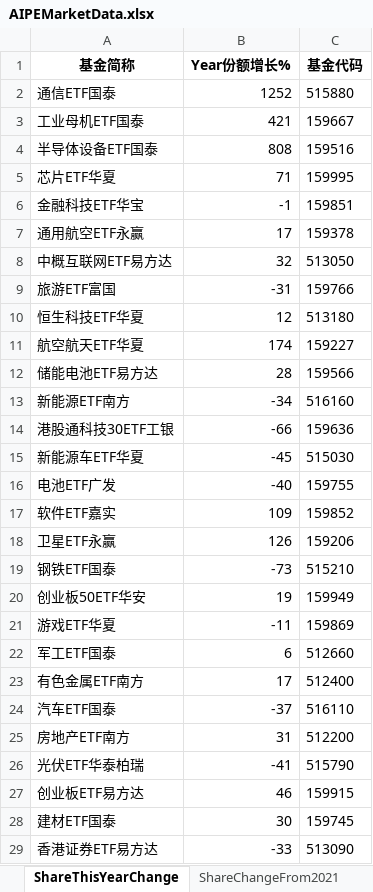
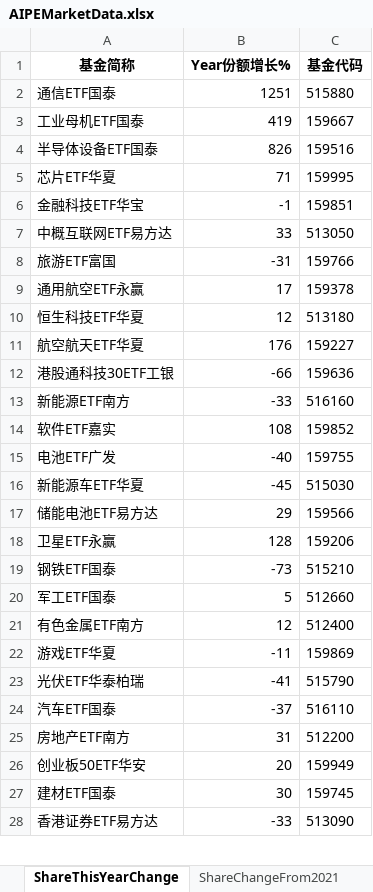
Before and after one commit to digital-era/AIPEMarketDashboard, an Excel workbook: AIPEMarketData.xlsx, sheet ShareThisYearChange, drawn as a sheet; only a part is shown; values as stored, in another font and other column widths than the file's, no borders; removed rows and columns are numbered as before the commit, all else as after; the diff covers the shown part only; the diff names each change by its address in the sheet, - before the commit and + after, or states it on an @@ line.

```diff
--- a/AIPEMarketData.xlsx (sheet ShareThisYearChange)
+++ b/AIPEMarketData.xlsx (sheet ShareThisYearChange)
-B2 (Year份额增长%): 1252
+B2 (Year份额增长%): 1251
-B3 (Year份额增长%): 421
+B3 (Year份额增长%): 419
-B4 (Year份额增长%): 808
+B4 (Year份额增长%): 826
+row 7: 中概互联网ETF易方达 | 33 | 513050
@@ row 9 moved to row 8: 旅游ETF富国 @@
-row 8: 中概互联网ETF易方达 | 32 | 513050
-B11 (Year份额增长%): 174
+B11 (Year份额增长%): 176
-row 12: 储能电池ETF易方达 | 28 | 159566
-row 13: 新能源ETF南方 | -34 | 516160
+row 13: 新能源ETF南方 | -33 | 516160
+row 14: 软件ETF嘉实 | 108 | 159852
@@ row 16 moved to row 15: 电池ETF广发 @@
-row 17: 软件ETF嘉实 | 109 | 159852
+row 17: 储能电池ETF易方达 | 29 | 159566
-B18 (Year份额增长%): 126
+B18 (Year份额增长%): 128
-row 20: 创业板50ETF华安 | 19 | 159949
+row 20: 军工ETF国泰 | 5 | 512660
+row 21: 有色金属ETF南方 | 12 | 512400
-row 22: 军工ETF国泰 | 6 | 512660
-row 23: 有色金属ETF南方 | 17 | 512400
@@ row 26 moved to row 23: 光伏ETF华泰柏瑞 @@
-row 27: 创业板ETF易方达 | 46 | 159915
+row 26: 创业板50ETF华安 | 20 | 159949
```
Also changed, not shown: 22 added rows, 21 removed rows, 14 moved rows and 9 edited cells elsewhere in this sheet, sheet ETFUP, sheet PriceThisYearChange, sheet PriceChangeFrom2021, sheet ShareChangeFrom2021, sheet DistributeHotIndustry, sheet TopStockIn5DaysMainFund, 8 more sheets, 1 other file.
